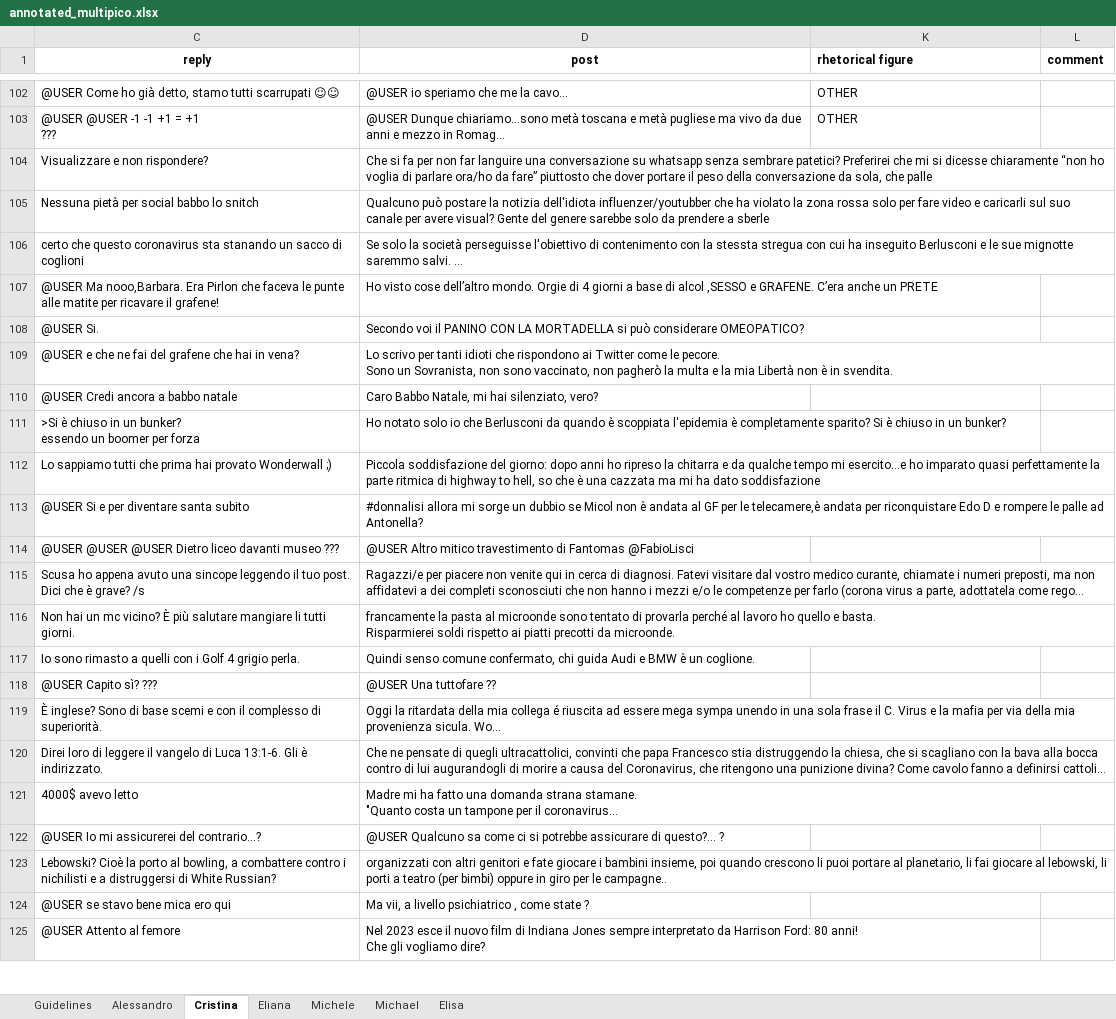
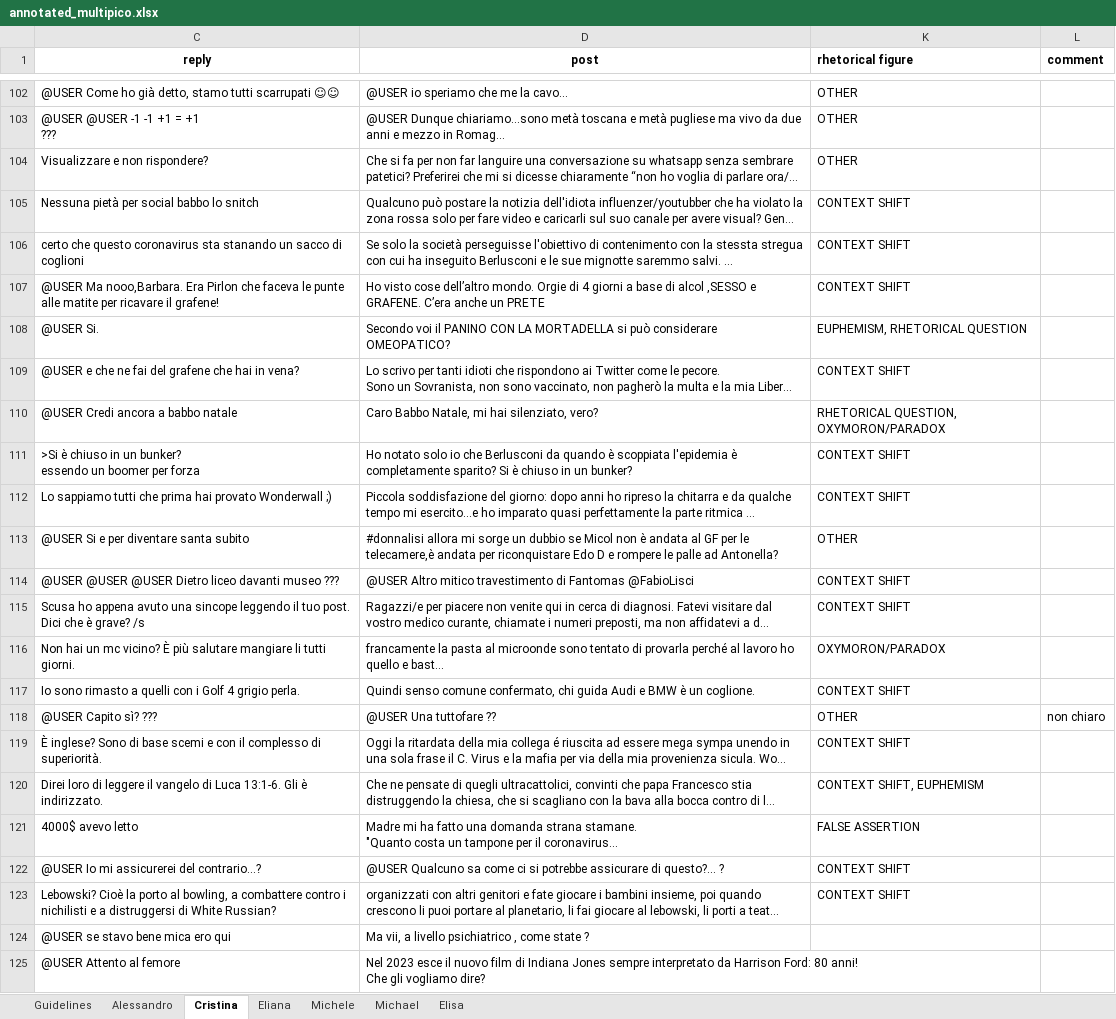
Before and after one commit to MichaelOliverio/IronyDetection, an Excel workbook: rhetorical-figures-annotations (nlp persepectives)/annotated_multipico.xlsx, sheet Cristina, drawn as a sheet; only a part is shown, gaps mark what is left out; long unchanged cells end in …; values as stored, in another font and other column widths than the file's, no borders; charts and pictures not drawn; the diff names each change by its address in the sheet, - before the commit and + after, or states it on an @@ line.

```diff
--- a/rhetorical-figures-annotations (nlp persepectives)/annotated_multipico.xlsx (sheet Cristina)
+++ b/rhetorical-figures-annotations (nlp persepectives)/annotated_multipico.xlsx (sheet Cristina)
-K104 (rhetorical figure): (empty)
+K104 (rhetorical figure): OTHER
-K105:K107 (rhetorical figure): (empty)
+K105:K107 (rhetorical figure): CONTEXT SHIFT
-K108 (rhetorical figure): (empty)
+K108 (rhetorical figure): EUPHEMISM, RHETORICAL QUESTION
-K109 (rhetorical figure): (empty)
+K109 (rhetorical figure): CONTEXT SHIFT
-K110 (rhetorical figure): (empty)
+K110 (rhetorical figure): RHETORICAL QUESTION, OXYMORON/PARADOX
-K111:K112 (rhetorical figure): (empty)
+K111:K112 (rhetorical figure): CONTEXT SHIFT
-K113 (rhetorical figure): (empty)
+K113 (rhetorical figure): OTHER
-K114:K115 (rhetorical figure): (empty)
+K114:K115 (rhetorical figure): CONTEXT SHIFT
-K116 (rhetorical figure): (empty)
+K116 (rhetorical figure): OXYMORON/PARADOX
-K117 (rhetorical figure): (empty)
+K117 (rhetorical figure): CONTEXT SHIFT
-K118 (rhetorical figure): (empty)
+K118 (rhetorical figure): OTHER
-L118 (comment): (empty)
+L118 (comment): non chiaro
-K119 (rhetorical figure): (empty)
+K119 (rhetorical figure): CONTEXT SHIFT
-K120 (rhetorical figure): (empty)
+K120 (rhetorical figure): CONTEXT SHIFT, EUPHEMISM
-K121 (rhetorical figure): (empty)
+K121 (rhetorical figure): FALSE ASSERTION
-K122:K123 (rhetorical figure): (empty)
+K122:K123 (rhetorical figure): CONTEXT SHIFT
```
Also changed, not shown: sheet Michele, sheet Eliana, sheet Elisa, results/classification/classification.xlsx, rhetorical-figures-annotations (nlp persepectives)/annotated_multipico_new.xlsx, 24 other files.
